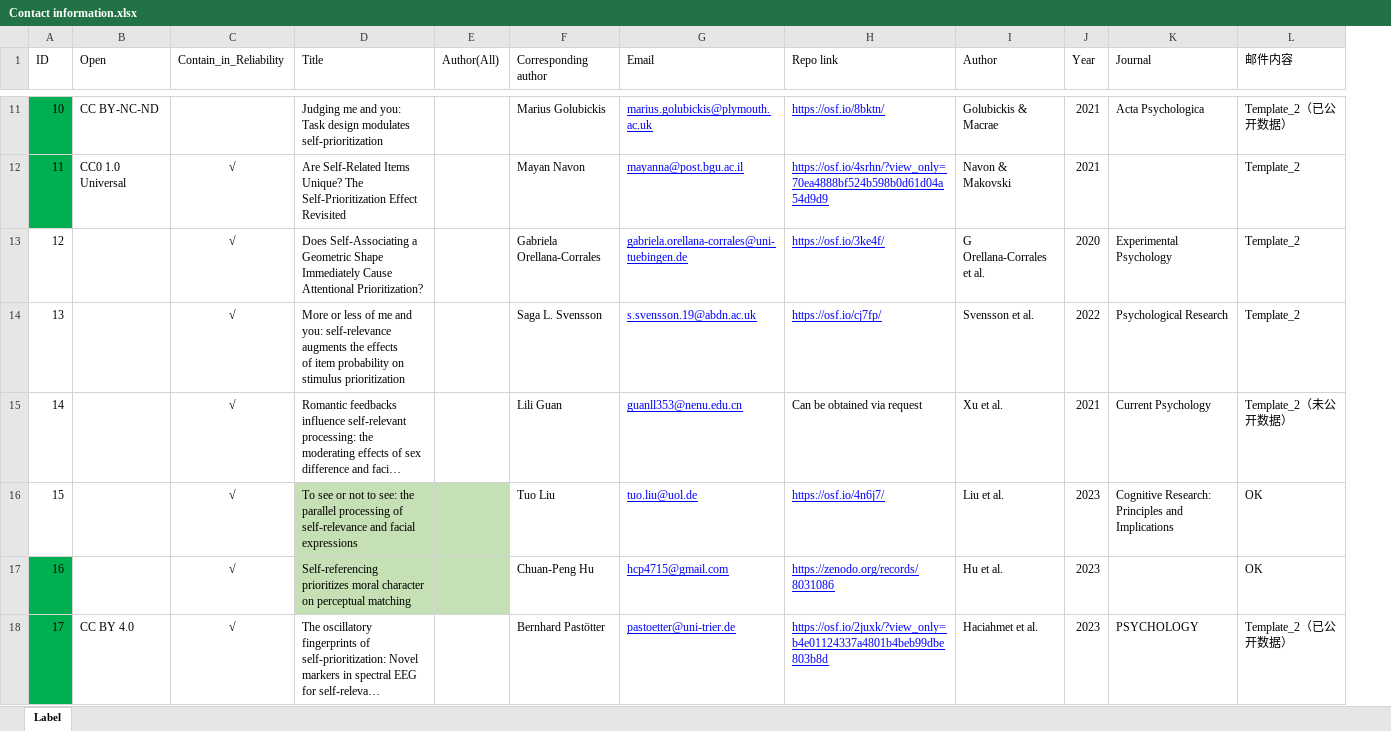
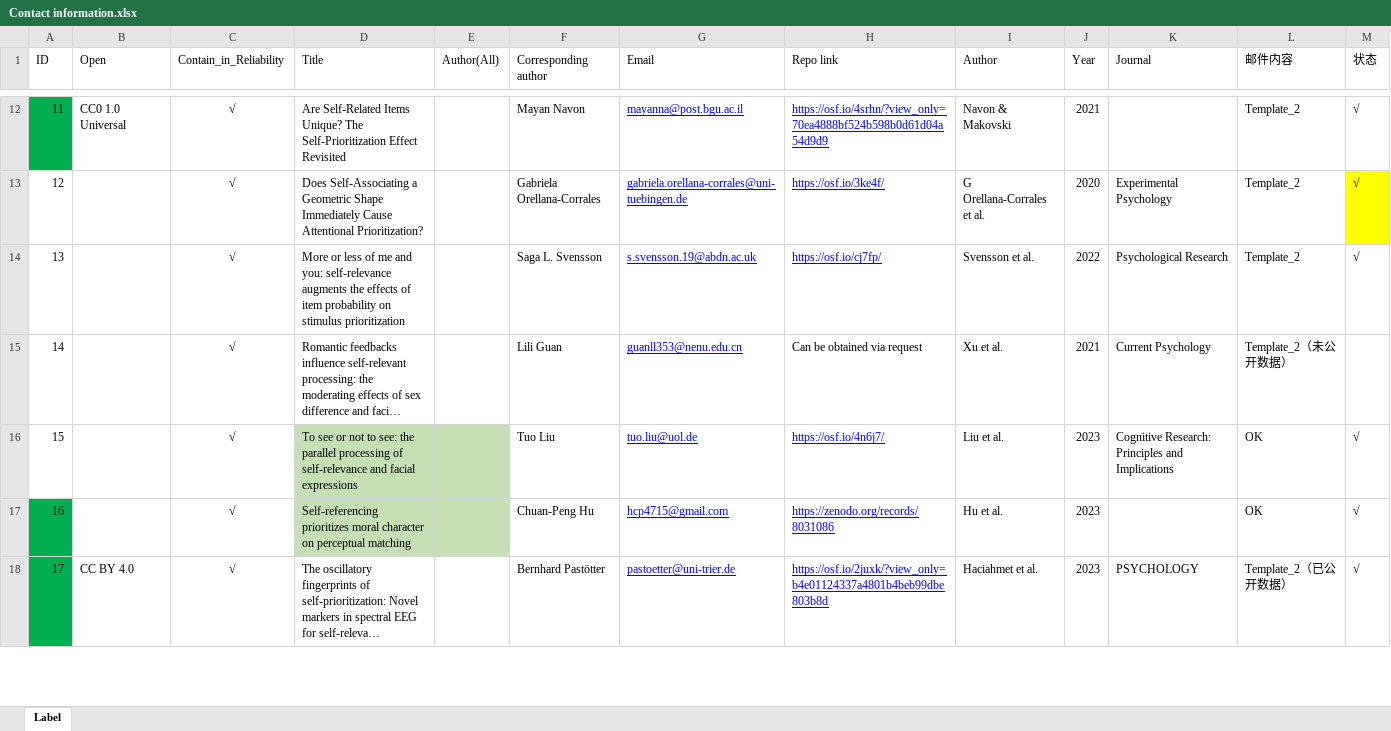
Before and after one commit to WangOldBig/SPE_Database, an Excel workbook: Contact information.xlsx, sheet Label, drawn as a sheet; only a part is shown, gaps mark what is left out; long unchanged cells end in …; values as stored, in another font and other column widths than the file's, no borders; removed rows and columns are numbered as before the commit, all else as after; the diff covers the shown part only; the diff names each change by its address in the sheet, - before the commit and + after, or states it on an @@ line.

Commit message:
Update Contact Information

```diff
--- a/Contact information.xlsx (sheet Label)
+++ b/Contact information.xlsx (sheet Label)
+column M (状态), rows 12-18: √ | √ | √ |  | √ | √ | √
@@ row 11 hidden: 10 | CC BY-NC-ND |  | Judging me and you: Task design modulates self-prioritization |  | Marius Golubickis | marius.golubickis@plymouth.ac.uk | https://osf.io/8bktn/ | Golubickis & Macrae | 2021 | Acta Psychologica | Template_2（已公开数据） @@
-D14 (Title): …stimulus prioritization
+D14 (Title): …stimulus prioritization
```
Also changed, not shown: 2 removed rows, 7 hidden or unhidden rows, 2 edited cells and cell formats elsewhere in this sheet, Label.xlsx, SPMT_Email.xlsx, 1 other file.
